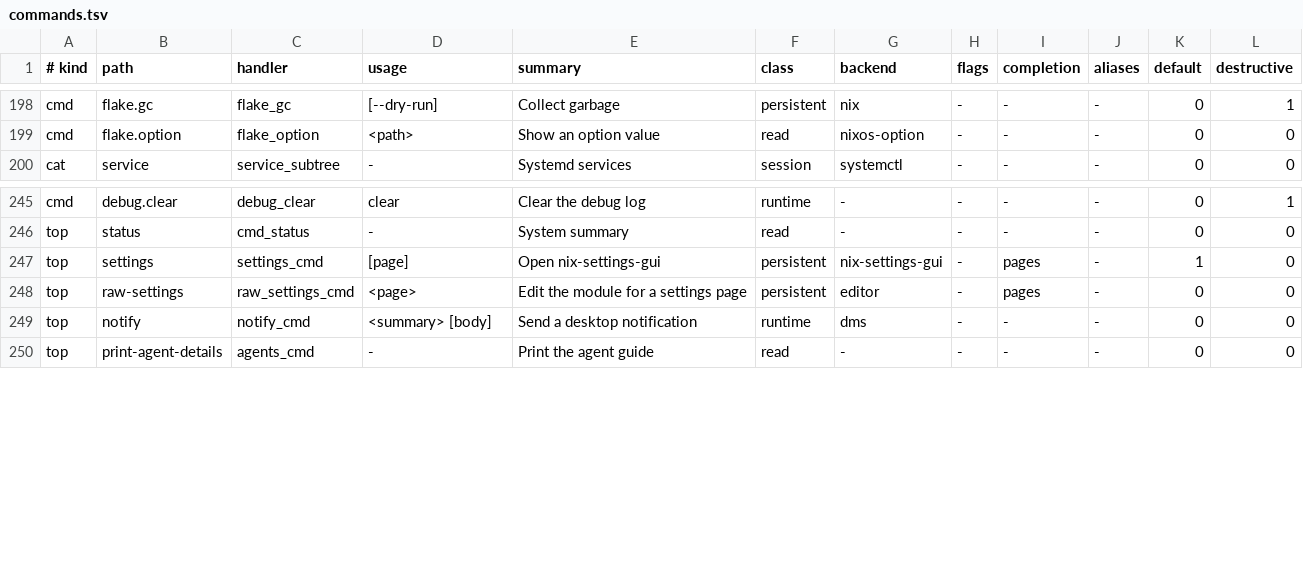
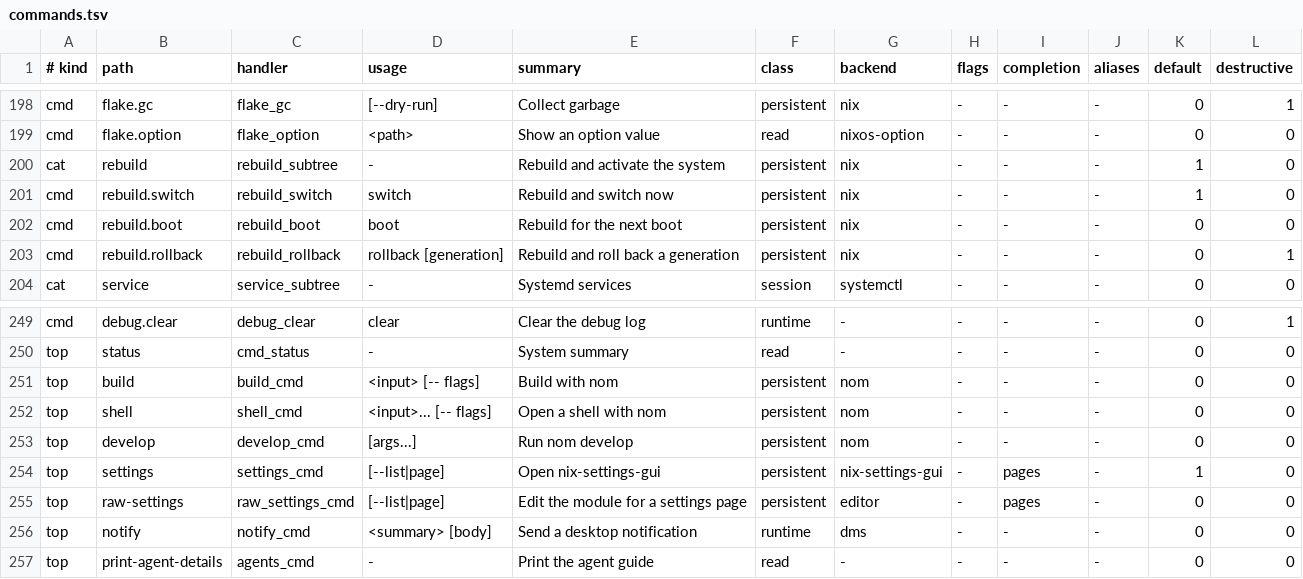
Before and after one commit to ojuny-project/ojuny-cli, a TSV file: src/ojuny-cli/lib/commands.tsv, drawn as a sheet; only a part is shown, gaps mark what is left out.

Commit message:
update through ojuny flake resolve script

```diff
--- a/src/ojuny-cli/lib/commands.tsv
+++ b/src/ojuny-cli/lib/commands.tsv
@@ -199,2 +199,6 @@ cmd	flake.gc	flake_gc	[--dry-run]	Collect garbage	persistent	nix	-	-	-	0	1
 cmd	flake.option	flake_option	<path>	Show an option value	read	nixos-option	-	-	-	0	0
+cat	rebuild	rebuild_subtree	-	Rebuild and activate the system	persistent	nix	-	-	-	1	0
+cmd	rebuild.switch	rebuild_switch	switch	Rebuild and switch now	persistent	nix	-	-	-	1	0
+cmd	rebuild.boot	rebuild_boot	boot	Rebuild for the next boot	persistent	nix	-	-	-	0	0
+cmd	rebuild.rollback	rebuild_rollback	rollback [generation]	Rebuild and roll back a generation	persistent	nix	-	-	-	0	1
 cat	service	service_subtree	-	Systemd services	session	systemctl	-	-	-	0	0
@@ -246,4 +250,7 @@ cmd	debug.clear	debug_clear	clear	Clear the debug log	runtime	-	-	-	-	0	1
 top	status	cmd_status	-	System summary	read	-	-	-	-	0	0
-top	settings	settings_cmd	[page]	Open nix-settings-gui	persistent	nix-settings-gui	-	pages	-	1	0
-top	raw-settings	raw_settings_cmd	<page>	Edit the module for a settings page	persistent	editor	-	pages	-	0	0
+top	build	build_cmd	<input> [-- flags]	Build with nom	persistent	nom	-	-	-	0	0
+top	shell	shell_cmd	<input>... [-- flags]	Open a shell with nom	persistent	nom	-	-	-	0	0
+top	develop	develop_cmd	[args...]	Run nom develop	persistent	nom	-	-	-	0	0
+top	settings	settings_cmd	[--list|page]	Open nix-settings-gui	persistent	nix-settings-gui	-	pages	-	1	0
+top	raw-settings	raw_settings_cmd	[--list|page]	Edit the module for a settings page	persistent	editor	-	pages	-	0	0
 top	notify	notify_cmd	<summary> [body]	Send a desktop notification	runtime	dms	-	-	-	0	0
```
Also changed, not shown: 13 other files.
